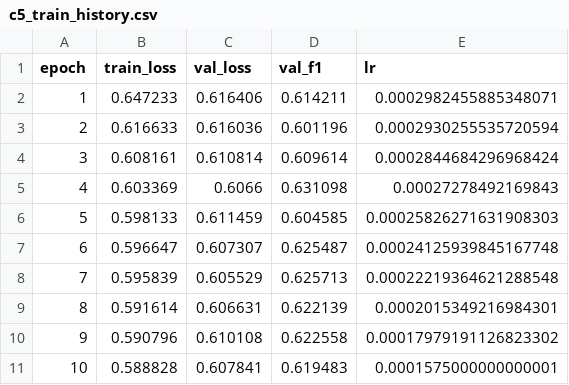
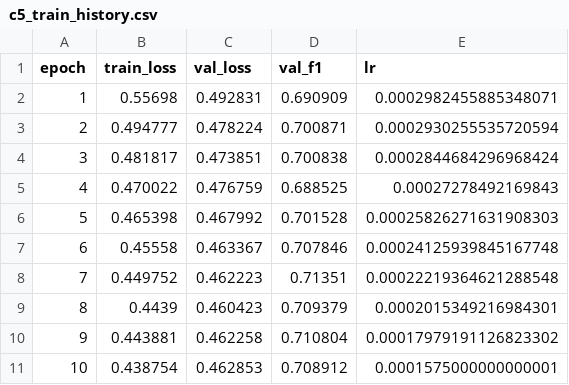
Before and after one commit to Abhinavpapini/Mini-Project, a CSV file: results/tables/c5_train_history.csv, drawn as a sheet; only a part is shown; the diff covers the shown part only.

Commit message:
feat: complete C5 experiment with Whisper-HuBERT cross-modal fusion and document results in execution board

```diff
--- a/results/tables/c5_train_history.csv
+++ b/results/tables/c5_train_history.csv
@@ -1,11 +1,11 @@
 epoch,train_loss,val_loss,val_f1,lr
-1,0.647233,0.616406,0.614211,0.0002982455885348071
-2,0.616633,0.616036,0.601196,0.0002930255535720594
-3,0.608161,0.610814,0.609614,0.0002844684296968424
-4,0.603369,0.6066,0.631098,0.00027278492169843
-5,0.598133,0.611459,0.604585,0.00025826271631908303
-6,0.596647,0.607307,0.625487,0.00024125939845167748
-7,0.595839,0.605529,0.625713,0.00022219364621288548
-8,0.591614,0.606631,0.622139,0.0002015349216984301
-9,0.590796,0.610108,0.622558,0.00017979191126823302
-10,0.588828,0.607841,0.619483,0.0001575000000000001
+1,0.55698,0.492831,0.690909,0.0002982455885348071
+2,0.494777,0.478224,0.700871,0.0002930255535720594
+3,0.481817,0.473851,0.700838,0.0002844684296968424
+4,0.470022,0.476759,0.688525,0.00027278492169843
+5,0.465398,0.467992,0.701528,0.00025826271631908303
+6,0.45558,0.463367,0.707846,0.00024125939845167748
+7,0.449752,0.462223,0.71351,0.00022219364621288548
+8,0.4439,0.460423,0.709379,0.0002015349216984301
+9,0.443881,0.462258,0.710804,0.00017979191126823302
+10,0.438754,0.462853,0.708912,0.0001575000000000001
```
Also changed, not shown: 30 edited cells elsewhere in this file, 6 other files.
